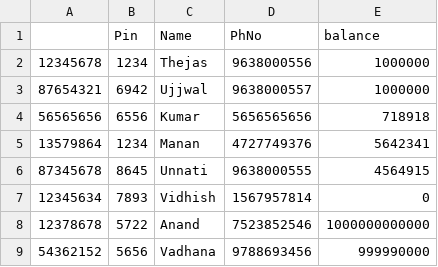
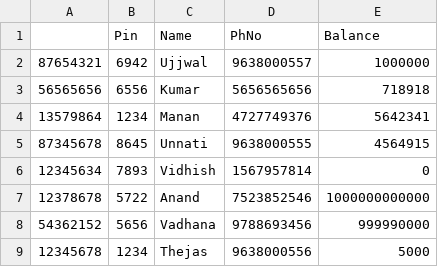
Before and after one commit to Thejas1906/ATM_Project, a CSV file: data.csv, drawn as a sheet.

```diff
--- a/data.csv
+++ b/data.csv
@@ -1,3 +1,2 @@
-, Pin, Name, PhNo, balance
-12345678,1234,Thejas,9638000556,1000000
+,Pin,Name,PhNo,Balance
 87654321,6942,Ujjwal,9638000557,1000000
@@ -9 +8,2 @@
 54362152,5656,Vadhana,9788693456,999990000
+12345678,1234,Thejas,9638000556,5000
```
Also changed, not shown: 7 other files.
